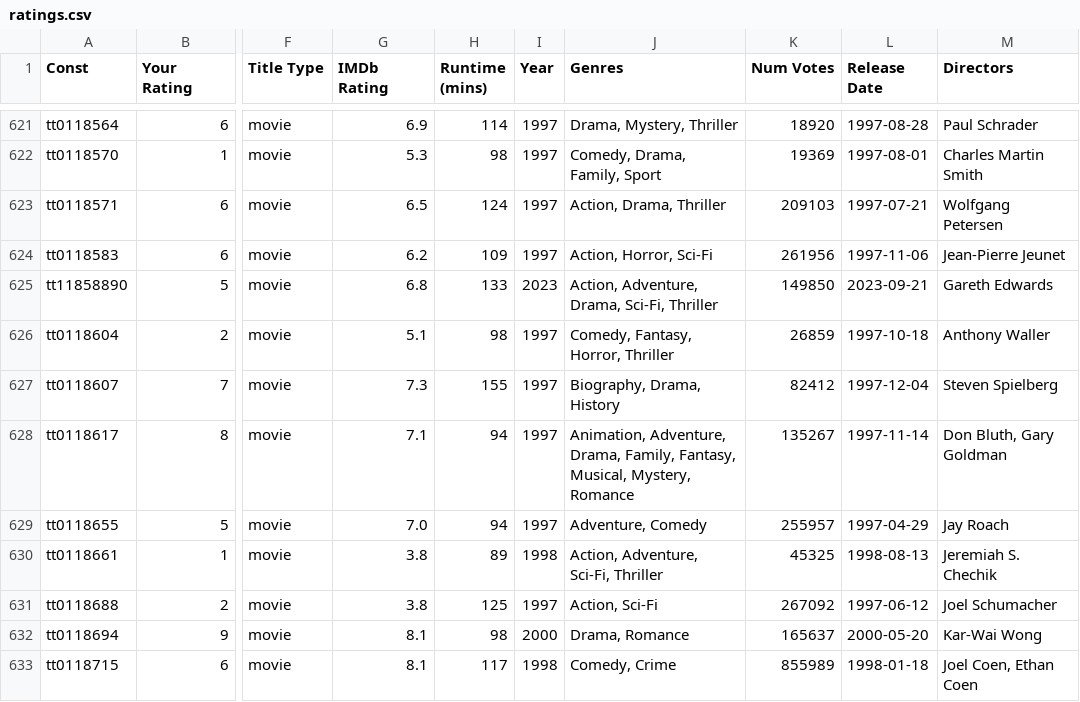
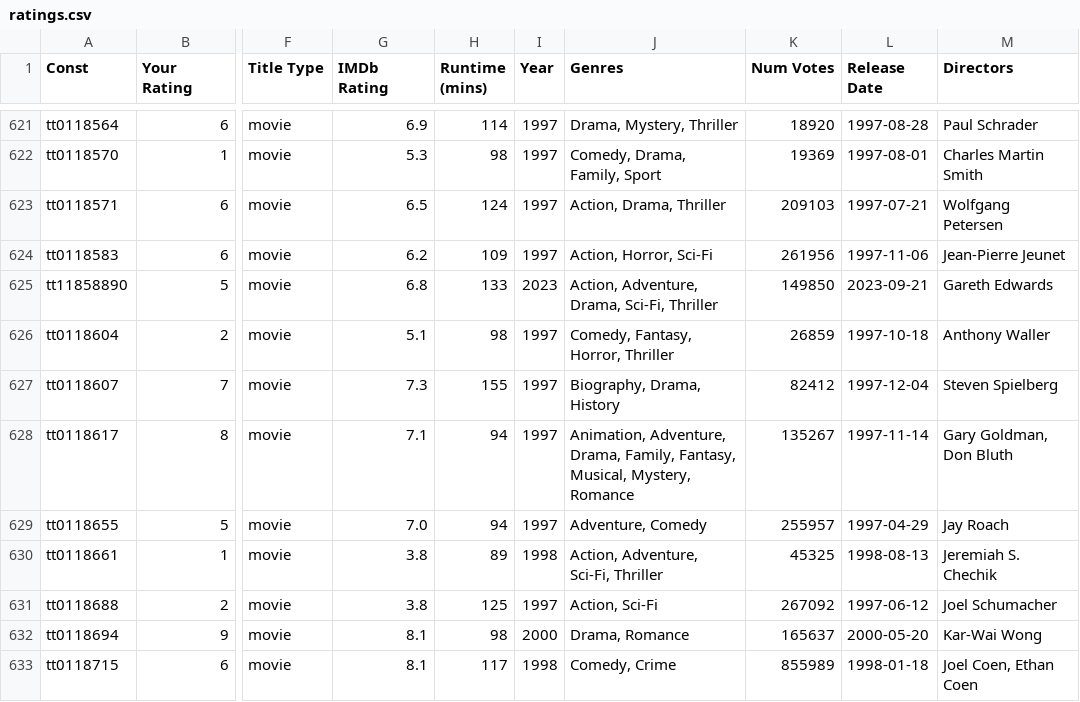
Before and after one commit to jacobmgreer/Nitrate-Actions, a CSV file: ratings/ratings.csv, drawn as a sheet; only a part is shown, gaps mark what is left out; the diff covers the shown part only; the diff names each change by its address in the sheet, - before the commit and + after, or states it on an @@ line.

```diff
--- a/ratings/ratings.csv
+++ b/ratings/ratings.csv
-M628 (Directors): Don Bluth, Gary Goldman
+M628 (Directors): Gary Goldman, Don Bluth
```
Also changed, not shown: 65 edited cells elsewhere in this file.
